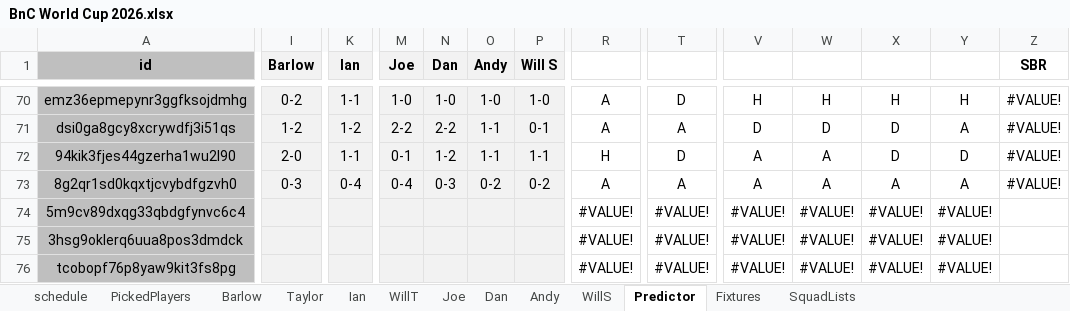
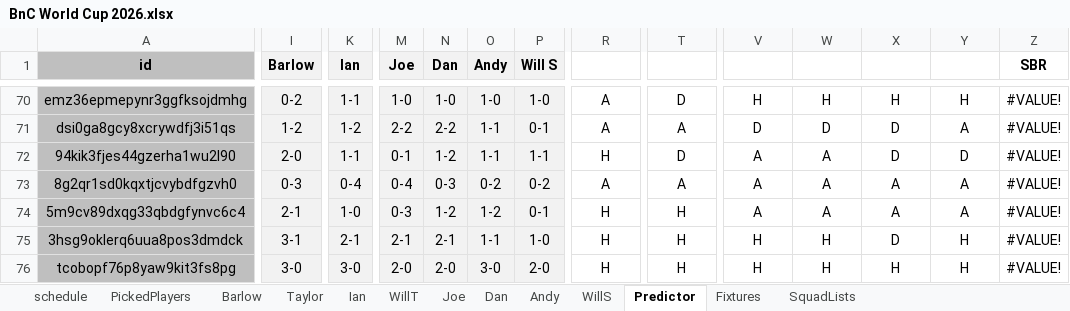
Before and after one commit to WTAnalysis/bnc, an Excel workbook: bnc-streamlit-app/data/BnC World Cup 2026.xlsx, sheet Predictor, drawn as a sheet; only a part is shown, gaps mark what is left out; values as stored, in another font and other column widths than the file's, no borders; conditional formats not drawn; the diff covers the shown part only; the diff names each change by its address in the sheet, - before the commit and + after, or states it on an @@ line.

```diff
--- a/bnc-streamlit-app/data/BnC World Cup 2026.xlsx (sheet Predictor)
+++ b/bnc-streamlit-app/data/BnC World Cup 2026.xlsx (sheet Predictor)
-I74 (Barlow): (empty)
+I74 (Barlow): 2-1
-K74 (Ian): (empty)
+K74 (Ian): 1-0
-M74 (Joe): (empty)
+M74 (Joe): 0-3
-N74 (Dan): (empty)
+N74 (Dan): 1-2
-O74 (Andy): (empty)
+O74 (Andy): 1-2
-P74 (Will S): (empty)
+P74 (Will S): 0-1
-R74:R76: #VALUE!
+R74:R76: H
-T74:T76: #VALUE!
+T74:T76: H
-V74: #VALUE!
+V74: A
-W74: #VALUE!
+W74: A
-X74: #VALUE!
+X74: A
-Y74: #VALUE!
+Y74: A
-Z74:Z76 (SBR): (empty)
+Z74:Z76 (SBR): #VALUE!
-I75 (Barlow): (empty)
+I75 (Barlow): 3-1
-K75 (Ian): (empty)
+K75 (Ian): 2-1
-M75 (Joe): (empty)
+M75 (Joe): 2-1
-N75 (Dan): (empty)
+N75 (Dan): 2-1
-O75 (Andy): (empty)
+O75 (Andy): 1-1
-P75 (Will S): (empty)
+P75 (Will S): 1-0
-V75:V76: #VALUE!
+V75:V76: H
-W75:W76: #VALUE!
+W75:W76: H
-X75: #VALUE!
+X75: D
-Y75:Y76: #VALUE!
+Y75:Y76: H
-I76 (Barlow): (empty)
+I76 (Barlow): 3-0
-K76 (Ian): (empty)
+K76 (Ian): 3-0
-M76 (Joe): (empty)
+M76 (Joe): 2-0
-N76 (Dan): (empty)
+N76 (Dan): 2-0
-O76 (Andy): (empty)
+O76 (Andy): 3-0
-P76 (Will S): (empty)
+P76 (Will S): 2-0
-X76: #VALUE!
+X76: H
```
Also changed, not shown: 189 edited cells elsewhere in this sheet, sheet SquadLists, sheet Dan, sheet Joe, sheet WillS, sheet Ian, sheet Andy, 3 more sheets, formulas that keep their value.
